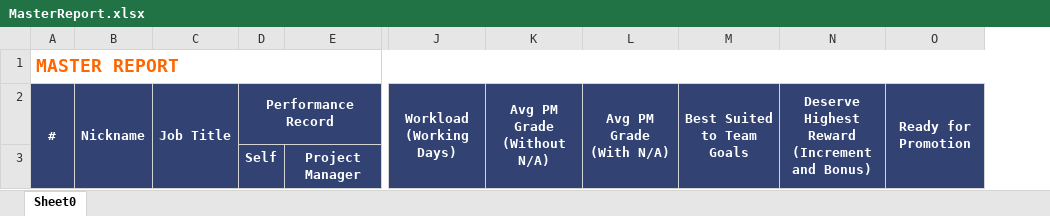
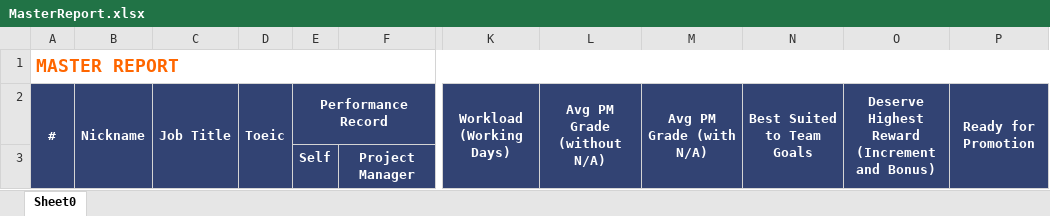
Before and after one commit to starixvn/internal_NexGoal, an Excel workbook: NexGoal.Website/wwwroot/ExcelTemplates/MasterReport.xlsx, sheet Sheet0, drawn as a sheet; only a part is shown, gaps mark what is left out; values as stored, in another font and other column widths than the file's, no borders; removed rows and columns are numbered as before the commit, all else as after; ↵ is a line break in a cell; the diff names each change by its address in the sheet, - before the commit and + after, or states it on an @@ line.

Commit message:
#000 - master report - add toeic

```diff
--- a/NexGoal.Website/wwwroot/ExcelTemplates/MasterReport.xlsx (sheet Sheet0)
+++ b/NexGoal.Website/wwwroot/ExcelTemplates/MasterReport.xlsx (sheet Sheet0)
+column D, row 2: Toeic
-column K, row 2: Avg PM Grade ↵ (Without N/A)
-column L, row 2: Avg PM Grade ↵ (With N/A)
+column L, row 2: Avg PM Grade (without N/A)
+column M, row 2: Avg PM Grade (with N/A)
-A1:S1 merged
+A1:S1 merged
-O2: Deserve Highest Reward ↵ (Increment and Bonus)
+O2: Deserve Highest Reward (Increment and Bonus)
```
Also changed, not shown: 3 other files.
